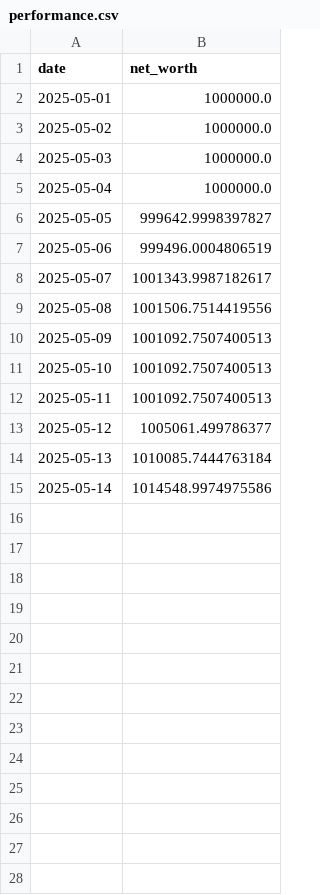
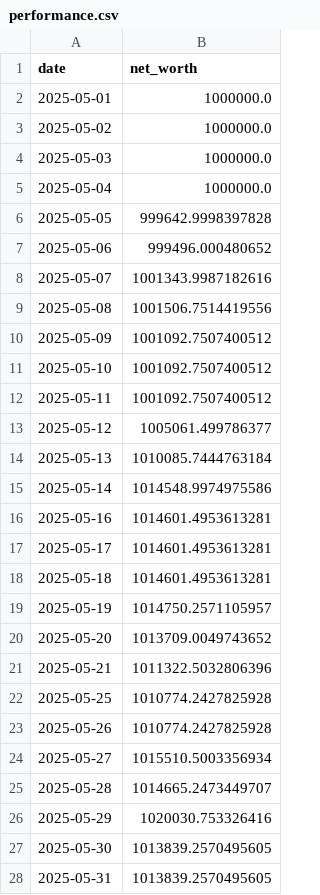
Before and after one commit to Z4KH/brainrot, a CSV file: experiments/results/NVDA/performance.csv, drawn as a sheet.

Commit message:
nvda experiment completed

```diff
--- a/experiments/results/NVDA/performance.csv
+++ b/experiments/results/NVDA/performance.csv
@@ -5,9 +5,9 @@ date,net_worth
 2025-05-04,1000000.0
-2025-05-05,999642.9998397827
-2025-05-06,999496.0004806519
-2025-05-07,1001343.9987182617
+2025-05-05,999642.9998397828
+2025-05-06,999496.000480652
+2025-05-07,1001343.9987182616
 2025-05-08,1001506.7514419556
-2025-05-09,1001092.7507400513
-2025-05-10,1001092.7507400513
-2025-05-11,1001092.7507400513
+2025-05-09,1001092.7507400512
+2025-05-10,1001092.7507400512
+2025-05-11,1001092.7507400512
 2025-05-12,1005061.499786377
@@ -15 +15,14 @@ date,net_worth
 2025-05-14,1014548.9974975586
+2025-05-16,1014601.4953613281
+2025-05-17,1014601.4953613281
+2025-05-18,1014601.4953613281
+2025-05-19,1014750.2571105957
+2025-05-20,1013709.0049743652
+2025-05-21,1011322.5032806396
+2025-05-25,1010774.2427825928
+2025-05-26,1010774.2427825928
+2025-05-27,1015510.5003356934
+2025-05-28,1014665.2473449707
+2025-05-29,1020030.753326416
+2025-05-30,1013839.2570495605
+2025-05-31,1013839.2570495605
```
Also changed, not shown: 17 other files.
